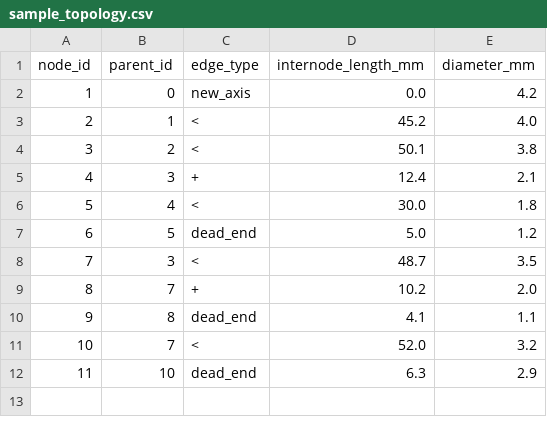
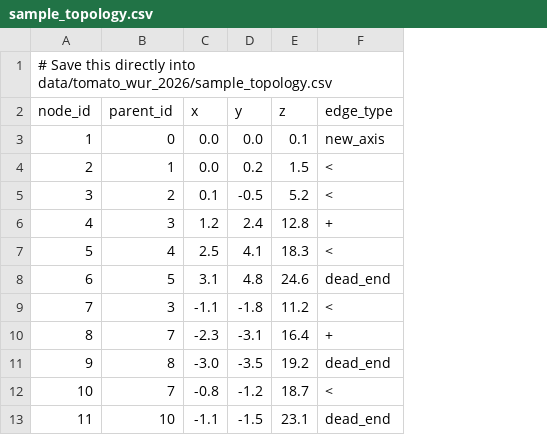
Before and after one commit to mamaofthree579-ship-it/voynich-manuscript-, a CSV file: data/tomato_wur_2026/sample_topology.csv, drawn as a sheet; removed rows and columns are numbered as before the commit, all else as after; the diff names each change by its address in the sheet, - before the commit and + after, or states it on an @@ line.

Commit message:
Revise sample_topology.csv structure and data
Updated the CSV format to include x, y, z coordinates and changed edge_type representation.

```diff
--- a/data/tomato_wur_2026/sample_topology.csv
+++ b/data/tomato_wur_2026/sample_topology.csv
+column C (x), rows 3-13: 0.0 | 0.0 | 0.1 | 1.2 | 2.5 | 3.1 | -1.1 | -2.3 | -3.0 | -0.8 | -1.1
+column D (y), rows 3-13: 0.0 | 0.2 | -0.5 | 2.4 | 4.1 | 4.8 | -1.8 | -3.1 | -3.5 | -1.2 | -1.5
+column E (z), rows 3-13: 0.1 | 1.5 | 5.2 | 12.8 | 18.3 | 24.6 | 11.2 | 16.4 | 19.2 | 18.7 | 23.1
-column D (internode_length_mm), rows 2-12: 0.0 | 45.2 | 50.1 | 12.4 | 30.0 | 5.0 | 48.7 | 10.2 | 4.1 | 52.0 | 6.3
-column E (diameter_mm), rows 2-12: 4.2 | 4.0 | 3.8 | 2.1 | 1.8 | 1.2 | 3.5 | 2.0 | 1.1 | 3.2 | 2.9
+row 1: # Save this directly into data/tomato_wur_2026/sample_topology.csv
```
